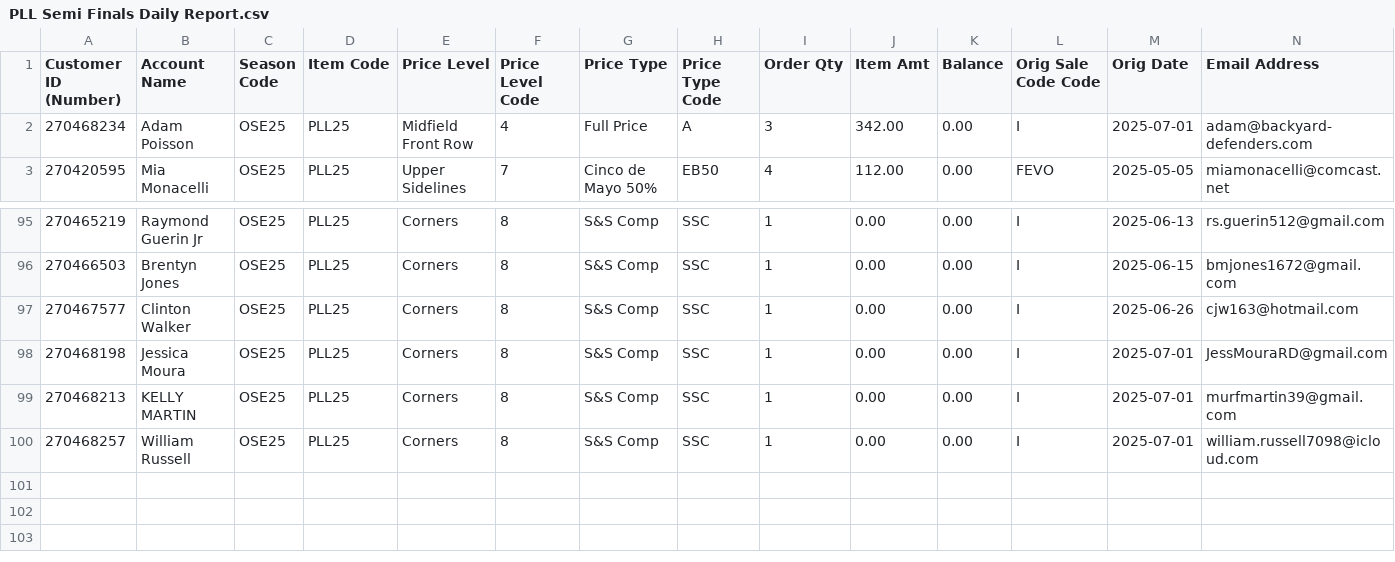
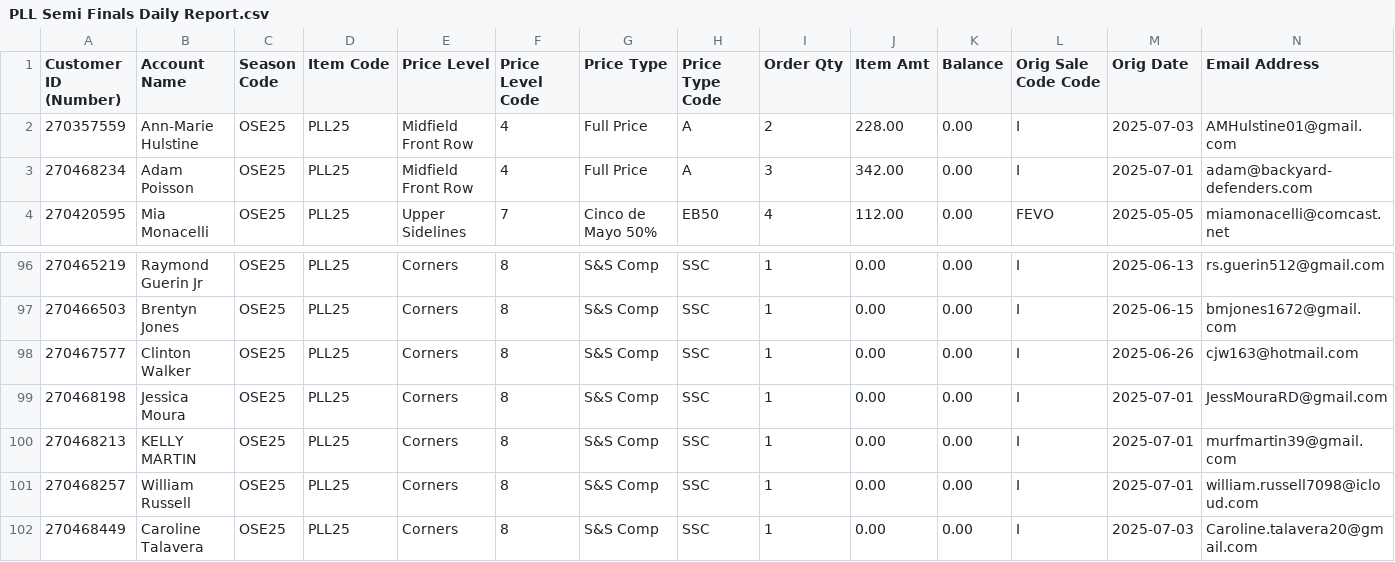
Before and after one commit to spuchta/PLL_BI_TIX, a CSV file: sales-reports/Subaru_Park/PLL Semi Finals Daily Report.csv, drawn as a sheet; only a part is shown, gaps mark what is left out; rows hold the shown columns only; the diff names each change by its address in the sheet, - before the commit and + after, or states it on an @@ line.

```diff
--- a/sales-reports/Subaru_Park/PLL Semi Finals Daily Report.csv
+++ b/sales-reports/Subaru_Park/PLL Semi Finals Daily Report.csv
+row 2: 270357559 | Ann-Marie Hulstine | OSE25 | PLL25 | Midfield Front Row | 4 | Full Price | A | 2 | 228.00 | 0.00 | I | 2025-07-03 | AMHulstine01@gmail.com
+row 102: 270468449 | Caroline Talavera | OSE25 | PLL25 | Corners | 8 | S&S Comp | SSC | 1 | 0.00 | 0.00 | I | 2025-07-03 | Caroline.talavera20@gmail.com
```
Also changed, not shown: sales-reports/Denver/PLL Original Item Sales - HOMECOMING PASS Availability.csv, sales-reports/Denver/PLL Original Item Sales - HOMECOMING PASS SALES.csv, 7 other files.
